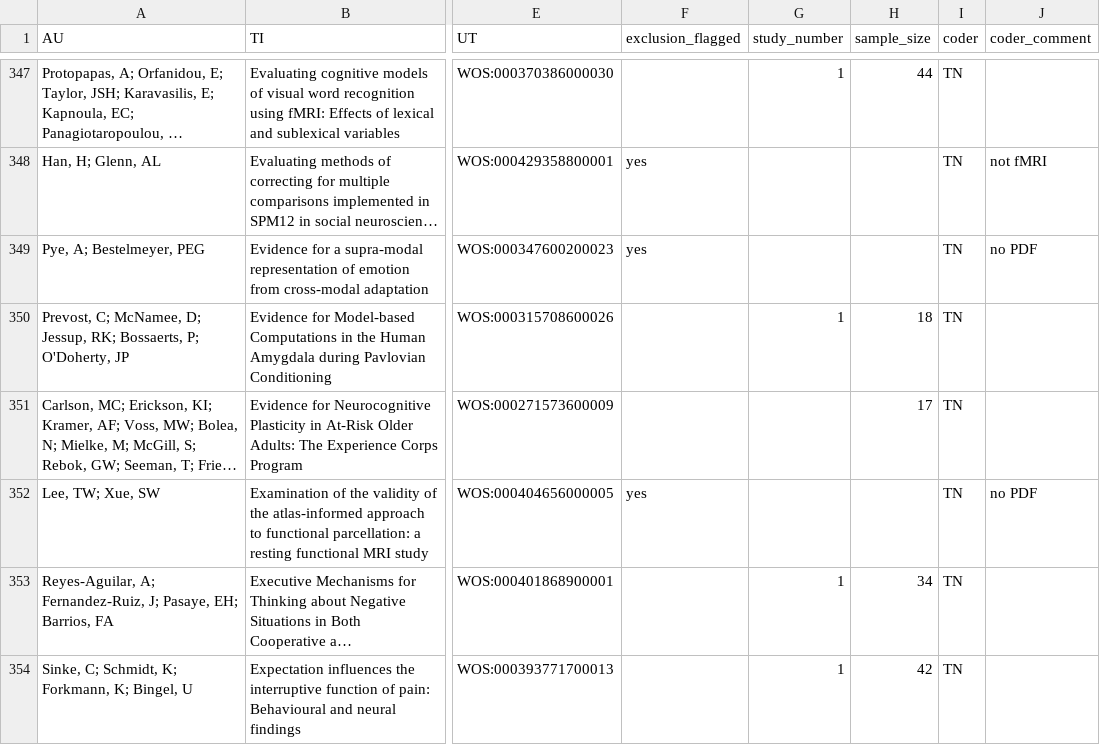
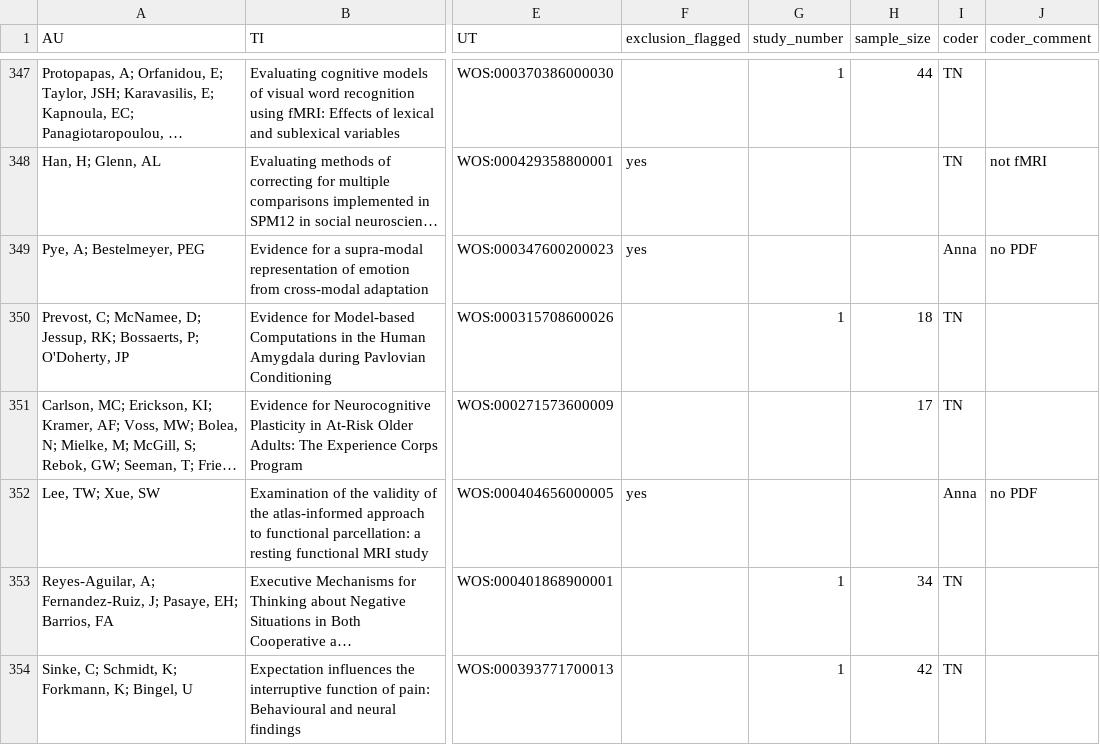
Before and after one commit to pederisager/NeuroRep_RV, a TSV file: raw_data/dataset_A_coded.tsv, drawn as a sheet; only a part is shown, gaps mark what is left out; long unchanged cells end in …; the diff covers the shown part only; the diff names each change by its address in the sheet, - before the commit and + after, or states it on an @@ line.

```diff
--- a/raw_data/dataset_A_coded.tsv
+++ b/raw_data/dataset_A_coded.tsv
-I349 (coder): TN
+I349 (coder): Anna
-I352 (coder): TN
+I352 (coder): Anna
```
Also changed, not shown: 63 edited cells elsewhere in this file.
